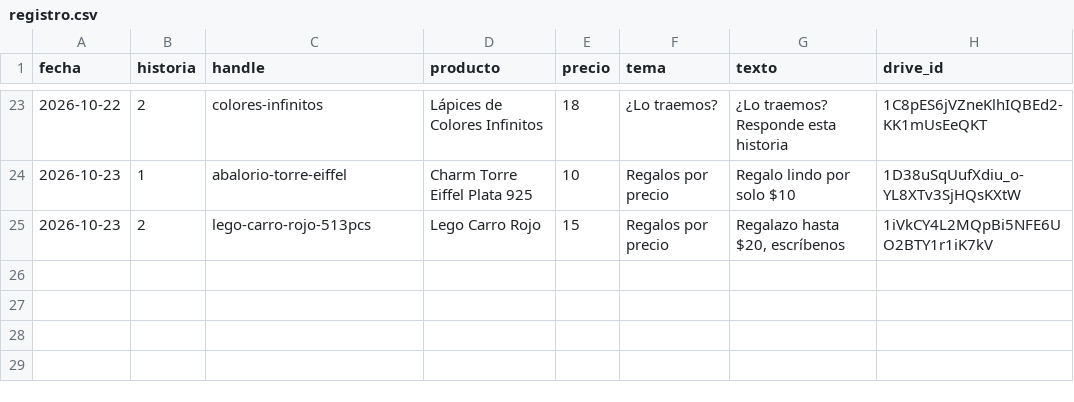
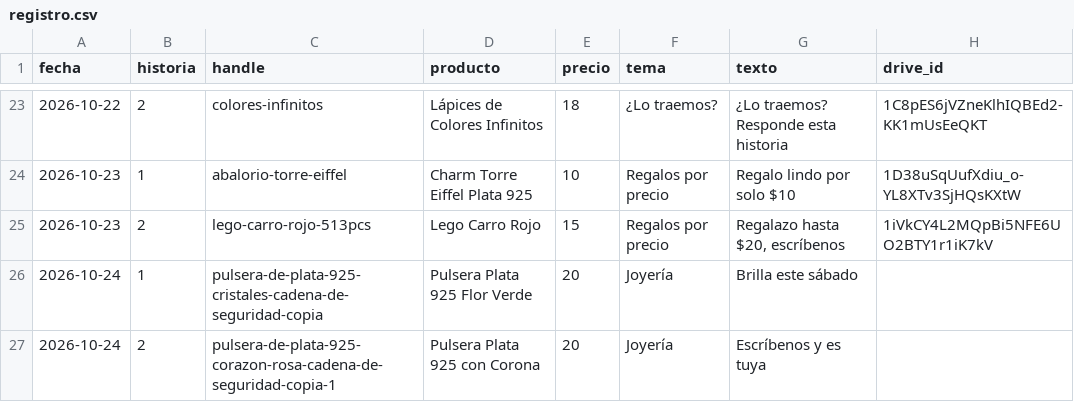
Before and after one commit to ddonoso1992-eng/Kimo-historias, a CSV file: registro.csv, drawn as a sheet; only a part is shown, gaps mark what is left out.

```diff
--- a/registro.csv
+++ b/registro.csv
@@ -25 +25,3 @@ fecha,historia,handle,producto,precio,tema,texto,drive_id
 2026-10-23,2,lego-carro-rojo-513pcs,Lego Carro Rojo,15,Regalos por precio,"Regalazo hasta $20, escríbenos",1iVkCY4L2MQpBi5NFE6UO2BTY1r1iK7kV
+2026-10-24,1,pulsera-de-plata-925-cristales-cadena-de-seguridad-copia,Pulsera Plata 925 Flor Verde,20,Joyería,Brilla este sábado,
+2026-10-24,2,pulsera-de-plata-925-corazon-rosa-cadena-de-seguridad-copia-1,Pulsera Plata 925 con Corona,20,Joyería,Escríbenos y es tuya,
```
Also changed, not shown: 3 other files.
